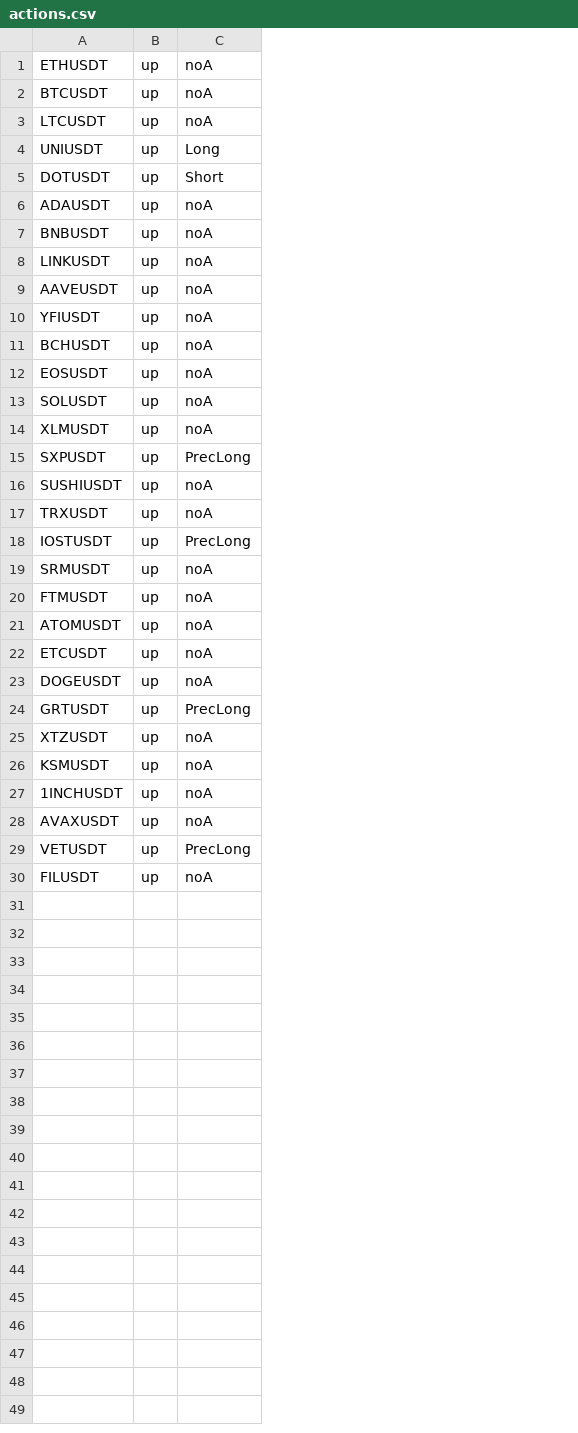
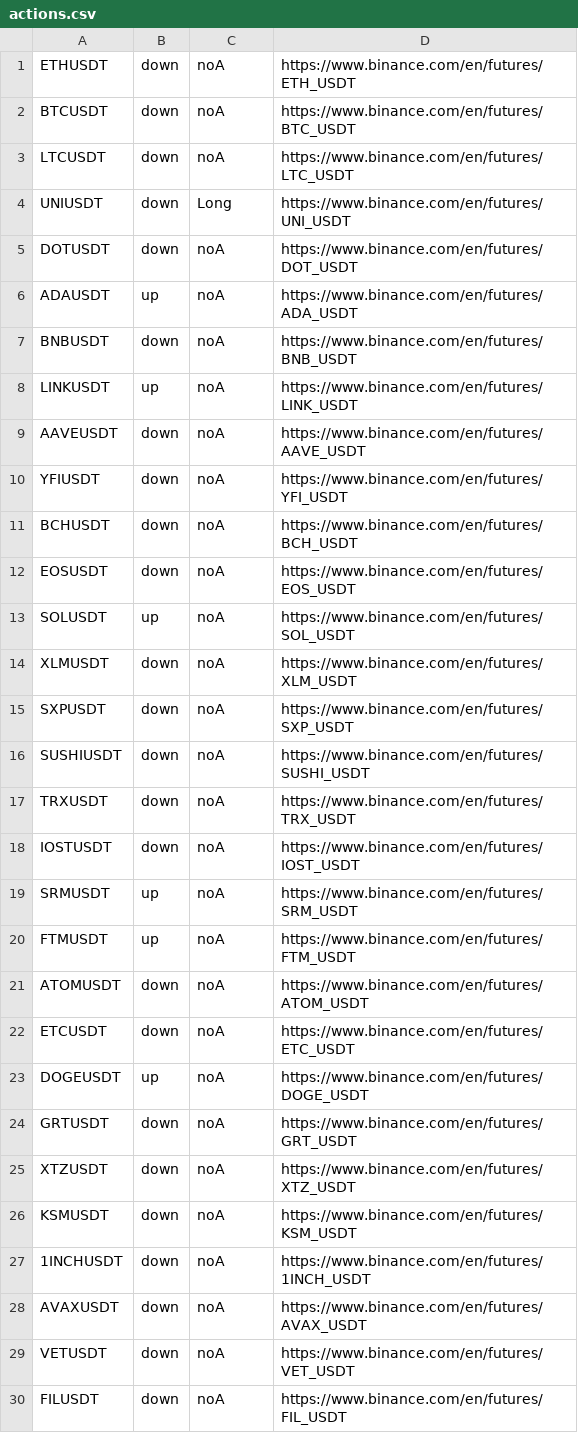
Before and after one commit to fabiobhl/daytrading, a CSV file: live_data/actions.csv, drawn as a sheet; removed rows and columns are numbered as before the commit, all else as after; the diff names each change by its address in the sheet, - before the commit and + after, or states it on an @@ line.

```diff
--- a/live_data/actions.csv
+++ b/live_data/actions.csv
-column B, rows 1-30: all up
+column B, rows 1-30: down | down | down | down | down | up | down | up | down | down | down | down | up | down | down | down | down | down | up | up | down | down | up | down | down | down | down | down | down | down
+column D, rows 1-30: https://www.binance.com/en/futures/ETH_USDT | https://www.binance.com/en/futures/BTC_USDT | https://www.binance.com/en/futures/LTC_USDT | https://www.binance.com/en/futures/UNI_USDT | https://www.binance.com/en/futures/DOT_USDT | https://www.binance.com/en/futures/ADA_USDT | https://www.binance.com/en/futures/BNB_USDT | https://www.binance.com/en/futures/LINK_USDT | https://www.binance.com/en/futures/AAVE_USDT | https://www.binance.com/en/futures/YFI_USDT | https://www.binance.com/en/futures/BCH_USDT | https://www.binance.com/en/futures/EOS_USDT | https://www.binance.com/en/futures/SOL_USDT | https://www.binance.com/en/futures/XLM_USDT | https://www.binance.com/en/futures/SXP_USDT | https://www.binance.com/en/futures/SUSHI_USDT | https://www.binance.com/en/futures/TRX_USDT | https://www.binance.com/en/futures/IOST_USDT | https://www.binance.com/en/futures/SRM_USDT | https://www.binance.com/en/futures/FTM_USDT | https://www.binance.com/en/futures/ATOM_USDT | https://www.binance.com/en/futures/ETC_USDT | https://www.binance.com/en/futures/DOGE_USDT | https://www.binance.com/en/futures/GRT_USDT | https://www.binance.com/en/futures/XTZ_USDT | https://www.binance.com/en/futures/KSM_USDT | https://www.binance.com/en/futures/1INCH_USDT | https://www.binance.com/en/futures/AVAX_USDT | https://www.binance.com/en/futures/VET_USDT | https://www.binance.com/en/futures/FIL_USDT
-C5: Short
+C5: noA
-C15: PrecLong
+C15: noA
-C18: PrecLong
+C18: noA
-C24: PrecLong
+C24: noA
-C29: PrecLong
+C29: noA
```
Also changed, not shown: 7 other files.
